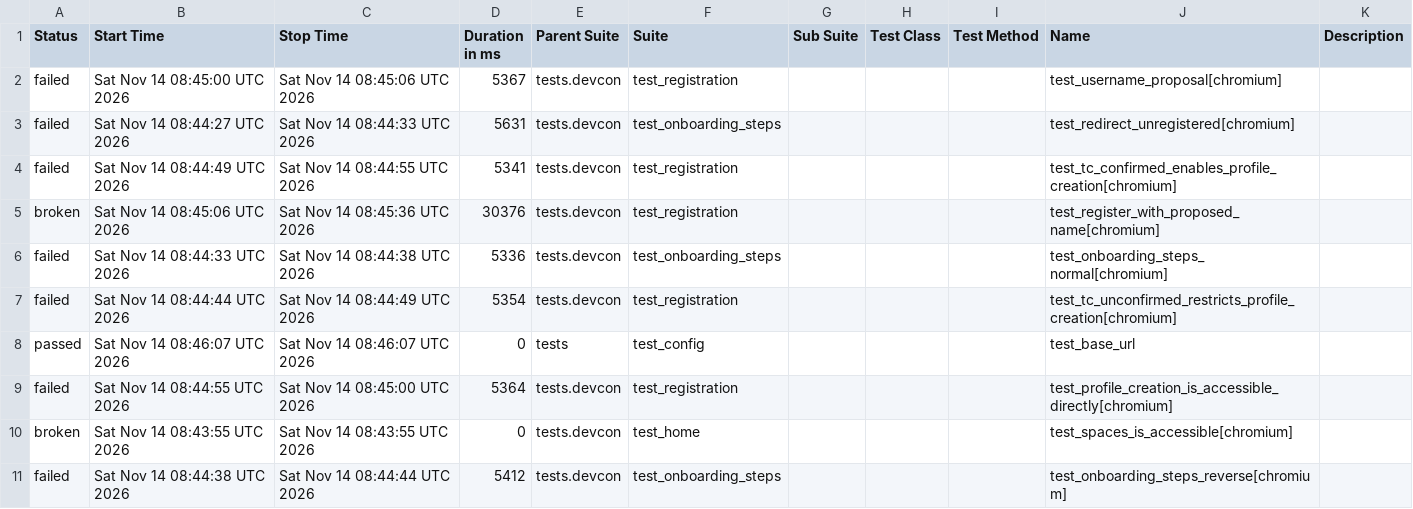
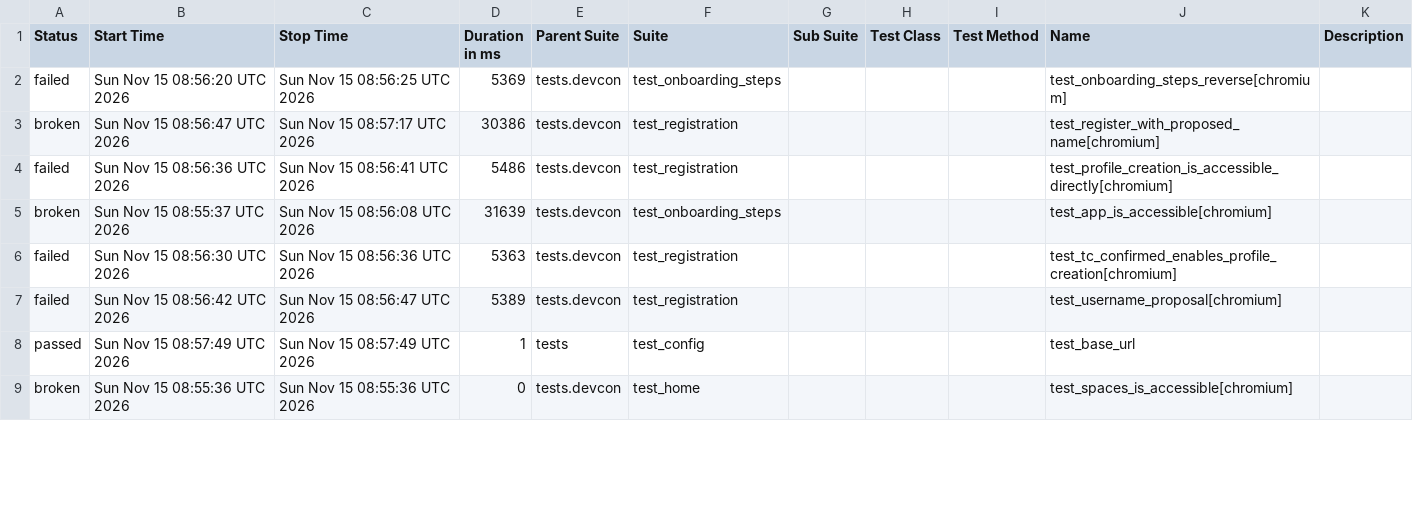
Before and after one commit to andrea-055/devcon_smoke_test, a CSV file: ETH.limo/data/suites.csv, drawn as a sheet; only a part is shown; the diff covers the shown part only.

```diff
--- a/ETH.limo/data/suites.csv
+++ b/ETH.limo/data/suites.csv
@@ -1,11 +1,9 @@
 "Status","Start Time","Stop Time","Duration in ms","Parent Suite","Suite","Sub Suite","Test Class","Test Method","Name","Description"
-"failed","Sat Nov 14 08:45:00 UTC 2026","Sat Nov 14 08:45:06 UTC 2026","5367","tests.devcon","test_registration","","","","test_username_proposal[chromium]",""
-"failed","Sat Nov 14 08:44:27 UTC 2026","Sat Nov 14 08:44:33 UTC 2026","5631","tests.devcon","test_onboarding_steps","","","","test_redirect_unregistered[chromium]",""
-"failed","Sat Nov 14 08:44:49 UTC 2026","Sat Nov 14 08:44:55 UTC 2026","5341","tests.devcon","test_registration","","","","test_tc_confirmed_enables_profile_creation[chromium]",""
-"broken","Sat Nov 14 08:45:06 UTC 2026","Sat Nov 14 08:45:36 UTC 2026","30376","tests.devcon","test_registration","","","","test_register_with_proposed_name[chromium]",""
-"failed","Sat Nov 14 08:44:33 UTC 2026","Sat Nov 14 08:44:38 UTC 2026","5336","tests.devcon","test_onboarding_steps","","","","test_onboarding_steps_normal[chromium]",""
-"failed","Sat Nov 14 08:44:44 UTC 2026","Sat Nov 14 08:44:49 UTC 2026","5354","tests.devcon","test_registration","","","","test_tc_unconfirmed_restricts_profile_creation[chromium]",""
-"passed","Sat Nov 14 08:46:07 UTC 2026","Sat Nov 14 08:46:07 UTC 2026","0","tests","test_config","","","","test_base_url",""
-"failed","Sat Nov 14 08:44:55 UTC 2026","Sat Nov 14 08:45:00 UTC 2026","5364","tests.devcon","test_registration","","","","test_profile_creation_is_accessible_directly[chromium]",""
-"broken","Sat Nov 14 08:43:55 UTC 2026","Sat Nov 14 08:43:55 UTC 2026","0","tests.devcon","test_home","","","","test_spaces_is_accessible[chromium]",""
-"failed","Sat Nov 14 08:44:38 UTC 2026","Sat Nov 14 08:44:44 UTC 2026","5412","tests.devcon","test_onboarding_steps","","","","test_onboarding_steps_reverse[chromium]",""
+"failed","Sun Nov 15 08:56:20 UTC 2026","Sun Nov 15 08:56:25 UTC 2026","5369","tests.devcon","test_onboarding_steps","","","","test_onboarding_steps_reverse[chromium]",""
+"broken","Sun Nov 15 08:56:47 UTC 2026","Sun Nov 15 08:57:17 UTC 2026","30386","tests.devcon","test_registration","","","","test_register_with_proposed_name[chromium]",""
+"failed","Sun Nov 15 08:56:36 UTC 2026","Sun Nov 15 08:56:41 UTC 2026","5486","tests.devcon","test_registration","","","","test_profile_creation_is_accessible_directly[chromium]",""
+"broken","Sun Nov 15 08:55:37 UTC 2026","Sun Nov 15 08:56:08 UTC 2026","31639","tests.devcon","test_onboarding_steps","","","","test_app_is_accessible[chromium]",""
+"failed","Sun Nov 15 08:56:30 UTC 2026","Sun Nov 15 08:56:36 UTC 2026","5363","tests.devcon","test_registration","","","","test_tc_confirmed_enables_profile_creation[chromium]",""
+"failed","Sun Nov 15 08:56:42 UTC 2026","Sun Nov 15 08:56:47 UTC 2026","5389","tests.devcon","test_registration","","","","test_username_proposal[chromium]",""
+"passed","Sun Nov 15 08:57:49 UTC 2026","Sun Nov 15 08:57:49 UTC 2026","1","tests","test_config","","","","test_base_url",""
+"broken","Sun Nov 15 08:55:36 UTC 2026","Sun Nov 15 08:55:36 UTC 2026","0","tests.devcon","test_home","","","","test_spaces_is_accessible[chromium]",""
```
Also changed, not shown: 3 added rows, 1 removed row and 13 edited cells elsewhere in this file, 54 other files.
